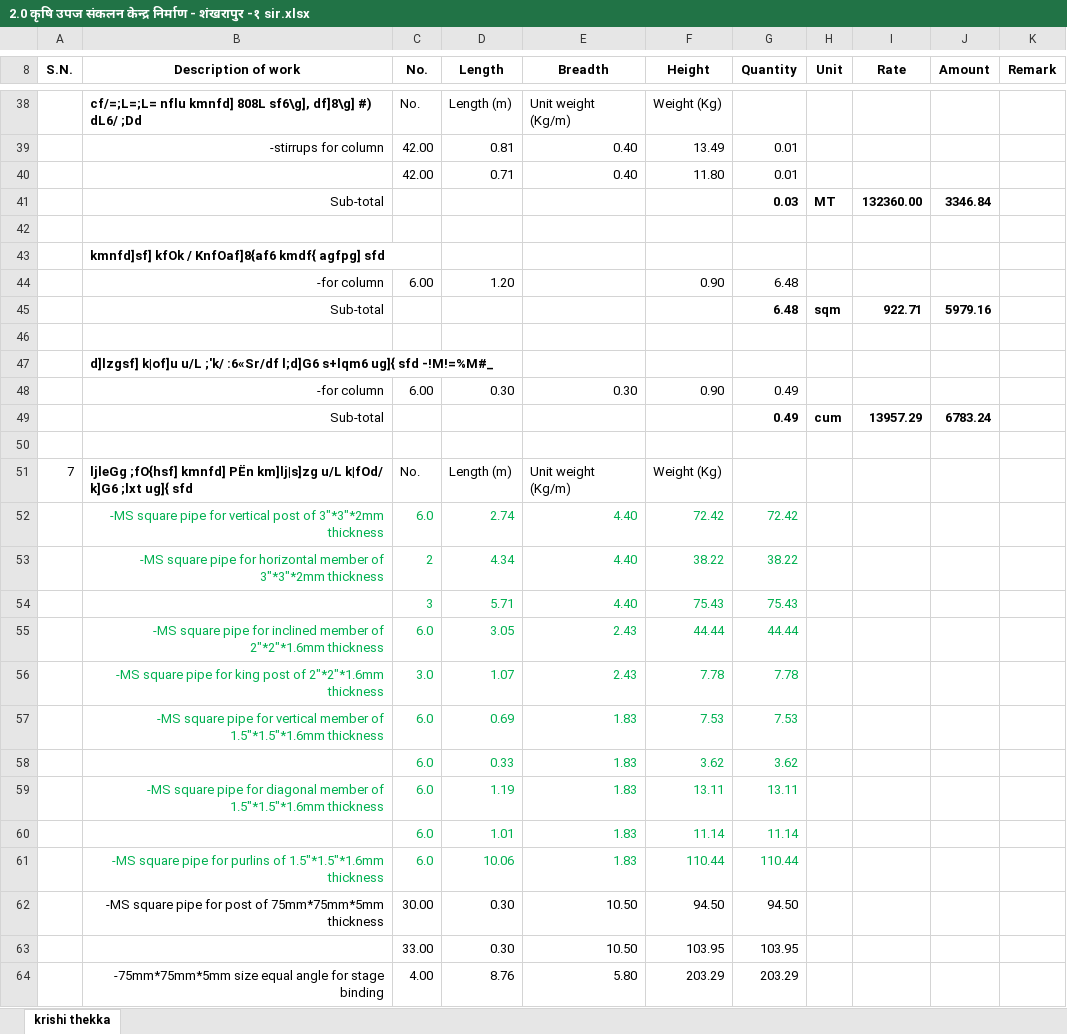
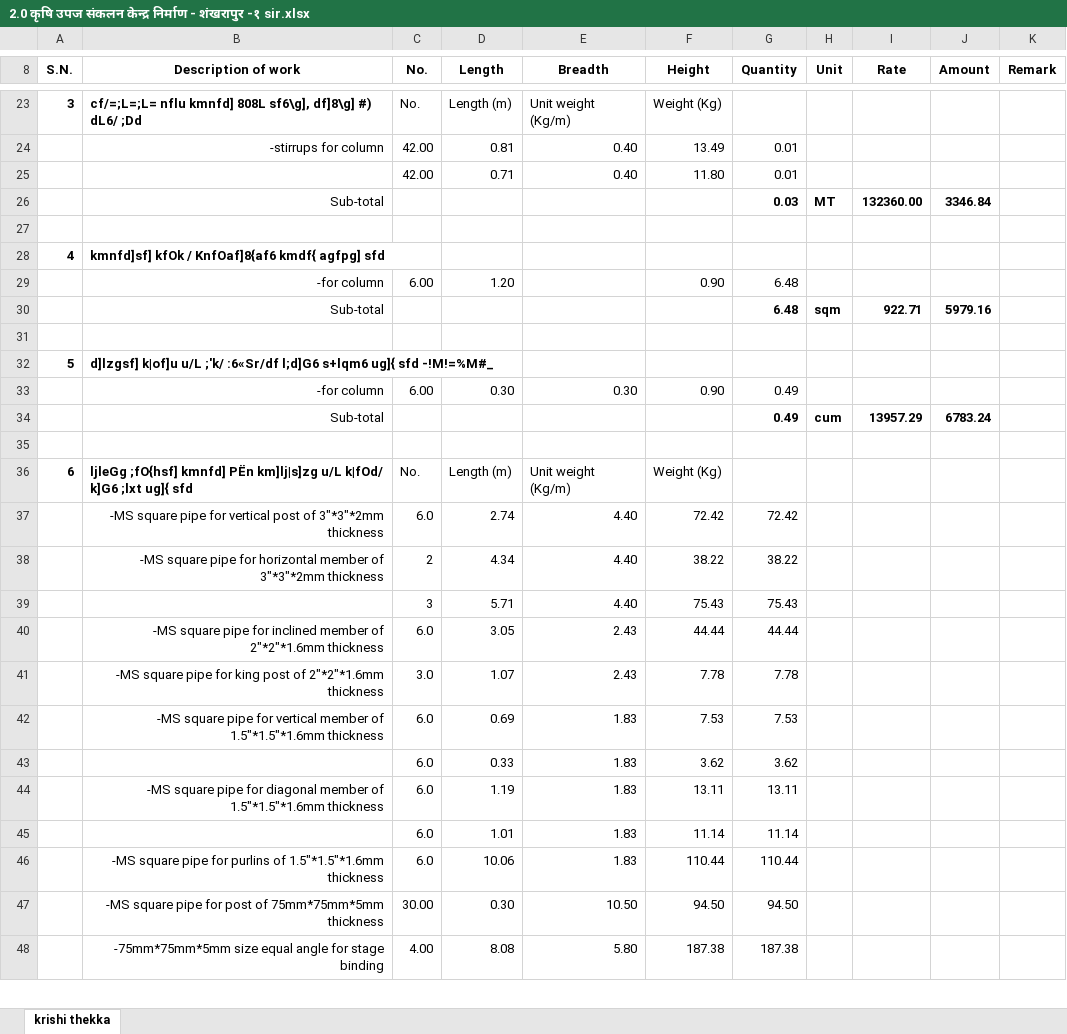
Before and after one commit to suwalcrystal/ward1, an Excel workbook: बजेट माग estimate/thekka/कृषि उपज संकलन केन्द्र निर्माण - शंखरापुर -१/2.0 कृषि उपज संकलन केन्द्र निर्माण - शंखरापुर -१ sir.xlsx, sheet krishi thekka, drawn as a sheet; only a part is shown, gaps mark what is left out; values as stored, in another font and other column widths than the file's, no borders; removed rows and columns are numbered as before the commit, all else as after; the diff covers the shown part only; the diff names each change by its address in the sheet, - before the commit and + after, or states it on an @@ line.

```diff
--- a/बजेट माग estimate/thekka/कृषि उपज संकलन केन्द्र निर्माण - शंखरापुर -१/2.0 कृषि उपज संकलन केन्द्र निर्माण - शंखरापुर -१ sir.xlsx (sheet krishi thekka)
+++ b/बजेट माग estimate/thekka/कृषि उपज संकलन केन्द्र निर्माण - शंखरापुर -१/2.0 कृषि उपज संकलन केन्द्र निर्माण - शंखरापुर -१ sir.xlsx (sheet krishi thekka)
-A23 (S.N.): (empty)
+A23 (S.N.): 3
-A28 (S.N.): (empty)
+A28 (S.N.): 4
-A32 (S.N.): (empty)
+A32 (S.N.): 5
-A36 (S.N.): 7
+A36 (S.N.): 6
-A36 bold: off
+A36 bold: on
-B37:G38 text colour: #00B050
+B37:G38 text colour: black
-C39:G39 text colour: #00B050
+C39:G39 text colour: black
-B40:G42 text colour: #00B050
+B40:G42 text colour: black
-C43:G43 text colour: #00B050
+C43:G43 text colour: black
-B44:G44 text colour: #00B050
+B44:G44 text colour: black
-C45:G45 text colour: #00B050
+C45:G45 text colour: black
-B46:G46 text colour: #00B050
+B46:G46 text colour: black
-row 63:  |  | 33.00 | 0.30 | 10.50 | 103.95 | 103.95
-D48 (Length): 8.76
+D48 (Length): 8.08
-F48 (Height): 203.29
+F48 (Height): 187.38
-G48 (Quantity): 203.29
+G48 (Quantity): 187.38
```
Also changed, not shown: 67 added rows, 33 removed rows, 33 edited cells, cell formats and merged cells elsewhere in this sheet, formulas that keep their value, बजेट माग estimate/nagar bhaipari and estimate misc/newar tol pahiro/newar ghar pahiro.xlsx, बजेट माग estimate/thekka/नाङग्ले खानेपानि/तल्लोनाङग्ले खानेपानि.xlsx, 9 other files.
